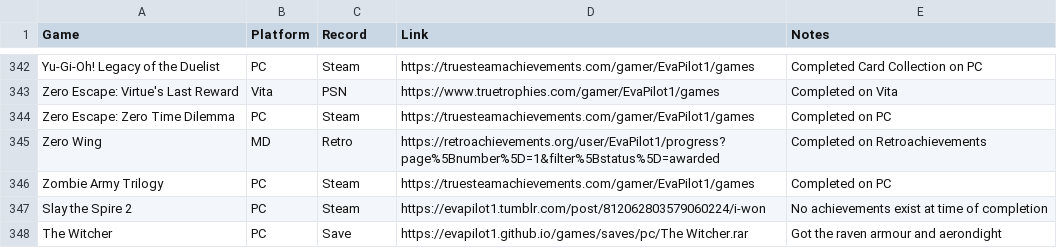
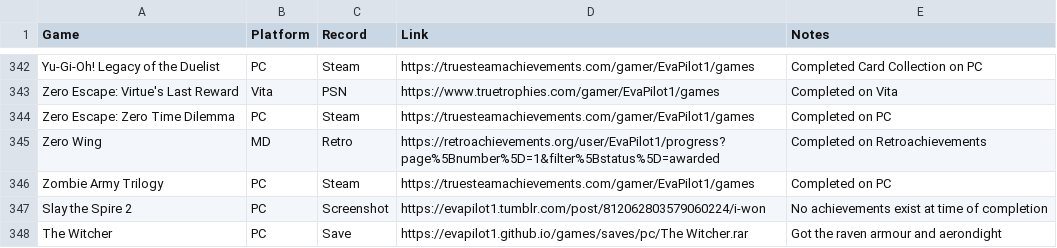
Before and after one commit to EvaPilot1/evapilot1.github.io, a CSV file: games.csv, drawn as a sheet; only a part is shown, gaps mark what is left out.

Commit message:
Add files via upload

```diff
--- a/games.csv
+++ b/games.csv
@@ -346,3 +346,3 @@ Zero Wing,MD,Retro,https://retroachievements.org/user/EvaPilot1/progress?page%5B
 Zombie Army Trilogy,PC,Steam,https://truesteamachievements.com/gamer/EvaPilot1/games,Completed on PC
-Slay the Spire 2,PC,Steam,https://evapilot1.tumblr.com/post/812062803579060224/i-won,No achievements exist at time of completion
+Slay the Spire 2,PC,Screenshot,https://evapilot1.tumblr.com/post/812062803579060224/i-won,No achievements exist at time of completion
 The Witcher,PC,Save,https://evapilot1.github.io/games/saves/pc/The Witcher.rar,Got the raven armour and aerondight
```
